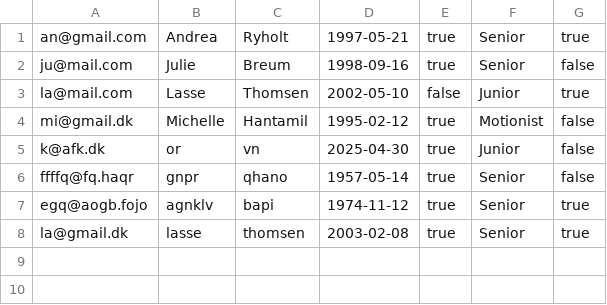
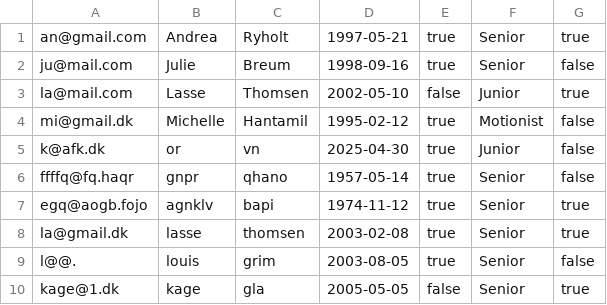
Before and after one commit to juch0001/Delfinen, a CSV file: member_data.csv, drawn as a sheet.

```diff
--- a/member_data.csv
+++ b/member_data.csv
@@ -8 +8,3 @@ egq@aogb.fojo;agnklv;bapi;1974-11-12;true;Senior;true
 la@gmail.dk;lasse;thomsen;2003-02-08;true;Senior;true
+l@@.;louis;grim;2003-08-05;true;Senior;false
+kage@1.dk;kage;gla;2005-05-05;false;Senior;true
```
Also changed, not shown: swim_result.csv, 6 other files.
